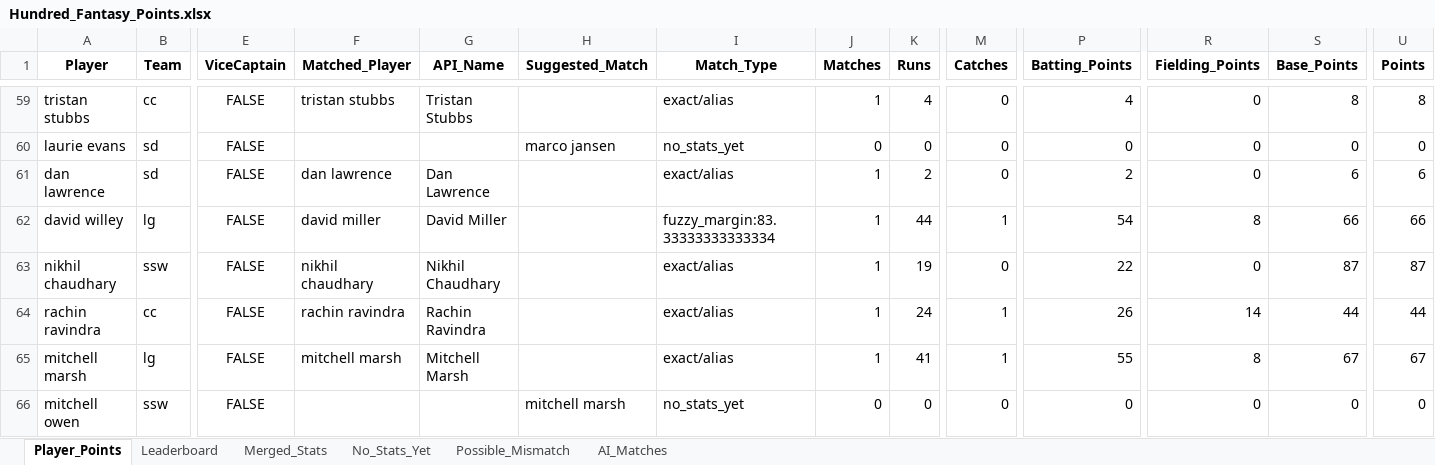
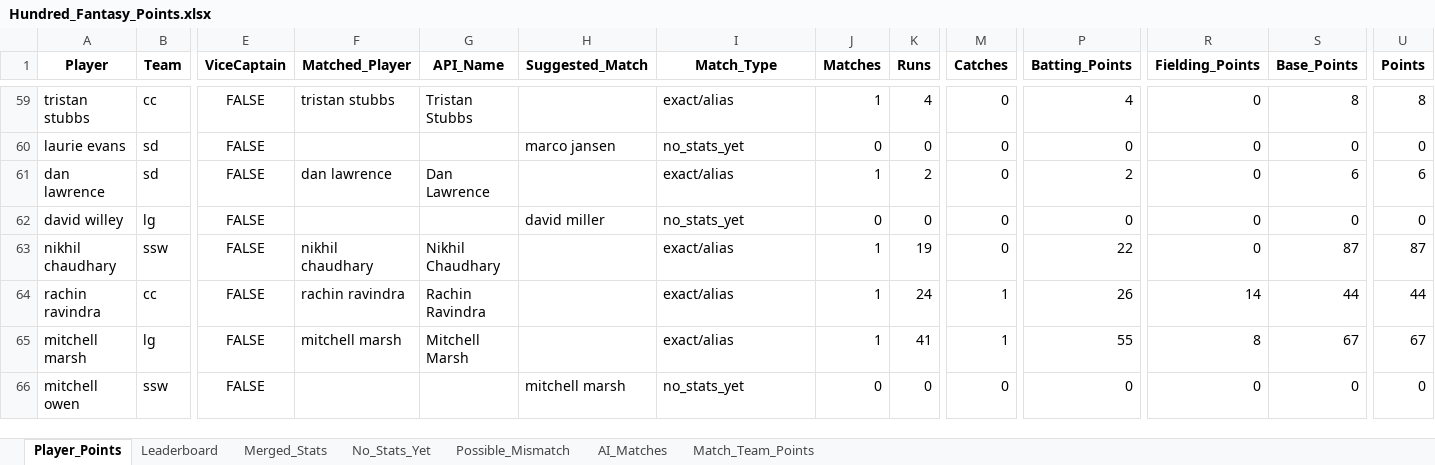
Before and after one commit to aaravmody/shroff-hundred-auction, an Excel workbook: Hundred_Fantasy_Points.xlsx, sheet Player_Points, drawn as a sheet; only a part is shown, gaps mark what is left out; values as stored, in another font and other column widths than the file's, no borders; the diff names each change by its address in the sheet, - before the commit and + after, or states it on an @@ line.

```diff
--- a/Hundred_Fantasy_Points.xlsx (sheet Player_Points)
+++ b/Hundred_Fantasy_Points.xlsx (sheet Player_Points)
+sheet tab: Match_Team_Points
-F62 (Matched_Player): david miller
+F62 (Matched_Player): (empty)
-G62 (API_Name): David Miller
+G62 (API_Name): (empty)
-H62 (Suggested_Match): (empty)
+H62 (Suggested_Match): david miller
-I62 (Match_Type): fuzzy_margin:83.33333333333334
+I62 (Match_Type): no_stats_yet
-J62 (Matches): 1
+J62 (Matches): 0
-K62 (Runs): 44
+K62 (Runs): 0
-M62 (Catches): 1
+M62 (Catches): 0
-P62 (Batting_Points): 54
+P62 (Batting_Points): 0
-R62 (Fielding_Points): 8
+R62 (Fielding_Points): 0
-S62 (Base_Points): 66
+S62 (Base_Points): 0
-U62 (Points): 66
+U62 (Points): 0
```
Also changed, not shown: sheet No_Stats_Yet, sheet Leaderboard, hundred_player_stats.xlsx, 6 other files.
